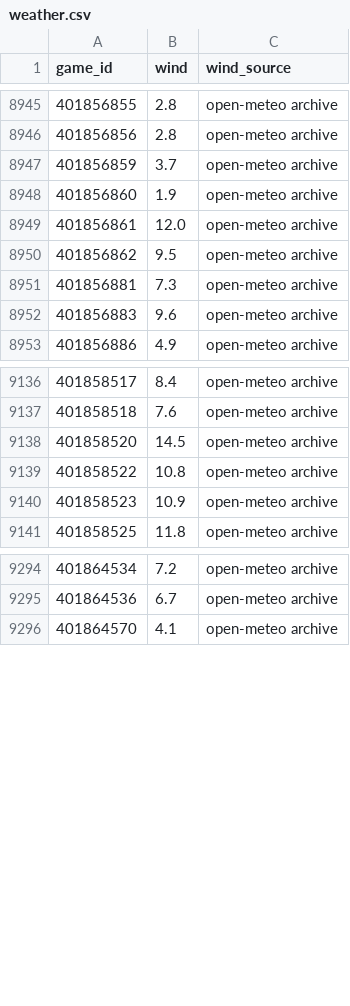
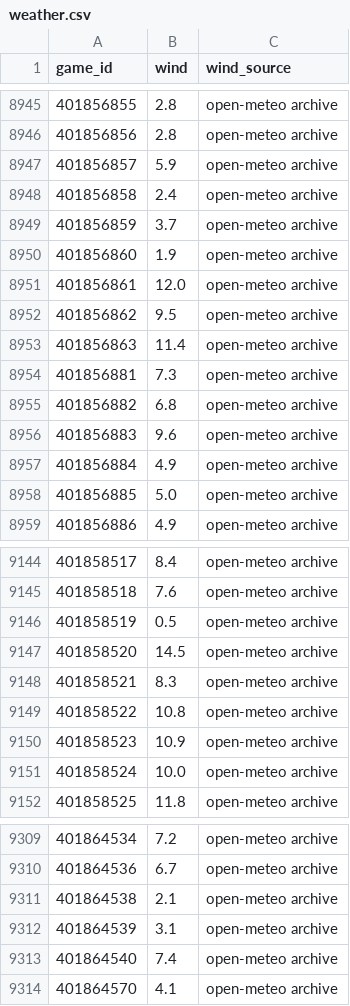
Before and after one commit to AramyJFerrent/AramyJFerrent, a CSV file: CollegeFootballScorePredictor/data/weather.csv, drawn as a sheet; only a part is shown, gaps mark what is left out; the diff covers the shown part only; the diff names each change by its address in the sheet, - before the commit and + after, or states it on an @@ line.

```diff
--- a/CollegeFootballScorePredictor/data/weather.csv
+++ b/CollegeFootballScorePredictor/data/weather.csv
+row 8947: 401856857 | 5.9 | open-meteo archive
+row 8948: 401856858 | 2.4 | open-meteo archive
+row 8953: 401856863 | 11.4 | open-meteo archive
+row 8955: 401856882 | 6.8 | open-meteo archive
+row 8957: 401856884 | 4.9 | open-meteo archive
+row 8958: 401856885 | 5.0 | open-meteo archive
+row 9146: 401858519 | 0.5 | open-meteo archive
+row 9148: 401858521 | 8.3 | open-meteo archive
+row 9151: 401858524 | 10.0 | open-meteo archive
+row 9311: 401864538 | 2.1 | open-meteo archive
+row 9312: 401864539 | 3.1 | open-meteo archive
+row 9313: 401864540 | 7.4 | open-meteo archive
```
Also changed, not shown: 9 added rows elsewhere in this file, CollegeFootballScorePredictor/predictions/log.csv, 3 other files.
